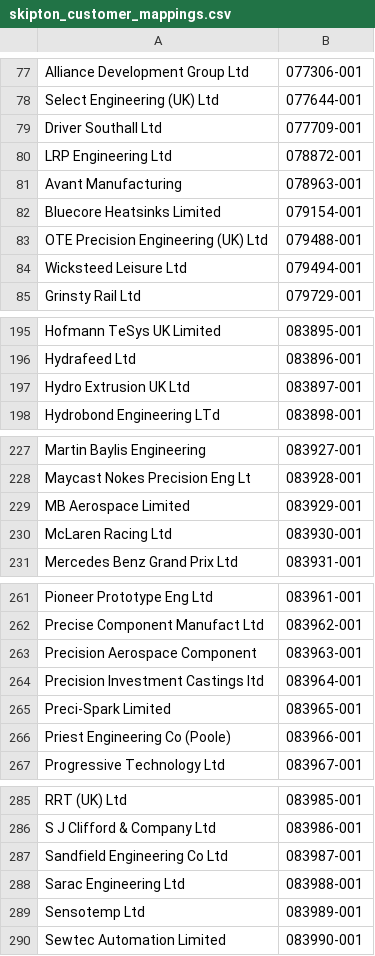
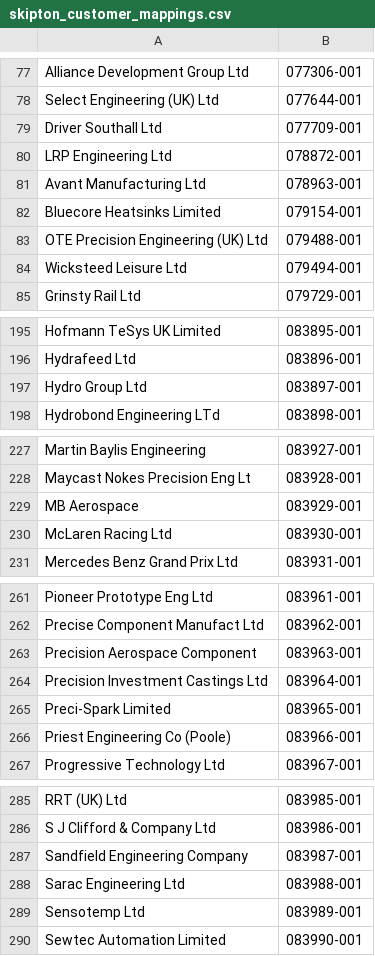
Before and after one commit to dan5083/hams2, a CSV file: config/skipton_customer_mappings.csv, drawn as a sheet; only a part is shown, gaps mark what is left out; the diff covers the shown part only.

```diff
--- a/config/skipton_customer_mappings.csv
+++ b/config/skipton_customer_mappings.csv
@@ -80,3 +80,3 @@ Driver Southall Ltd,077709-001
 LRP Engineering Ltd,078872-001
-Avant Manufacturing,078963-001
+Avant Manufacturing Ltd,078963-001
 Bluecore Heatsinks Limited,079154-001
@@ -196,3 +196,3 @@ Hofmann TeSys UK Limited,083895-001
 Hydrafeed Ltd,083896-001
-Hydro Extrusion UK Ltd,083897-001
+Hydro Group Ltd,083897-001
 Hydrobond Engineering LTd,083898-001
@@ -228,3 +228,3 @@ Martin Baylis Engineering,083927-001
 Maycast Nokes Precision Eng Lt,083928-001
-MB Aerospace Limited,083929-001
+MB Aerospace,083929-001
 McLaren Racing Ltd,083930-001
@@ -263,3 +263,3 @@ Precise Component Manufact Ltd,083962-001
 Precision Aerospace Component,083963-001
-Precision Investment Castings ltd,083964-001
+Precision Investment Castings Ltd,083964-001
 Preci-Spark Limited,083965-001
@@ -286,3 +286,3 @@ RRT (UK) Ltd,083985-001
 S J Clifford & Company Ltd,083986-001
-Sandfield Engineering Co Ltd,083987-001
+Sandfield Engineering Company,083987-001
 Sarac Engineering Ltd,083988-001
```
Also changed, not shown: 1 edited cell elsewhere in this file, 1 other file.
